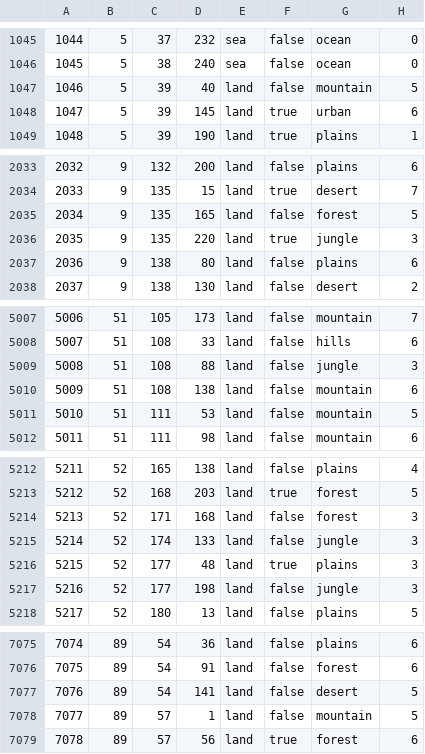
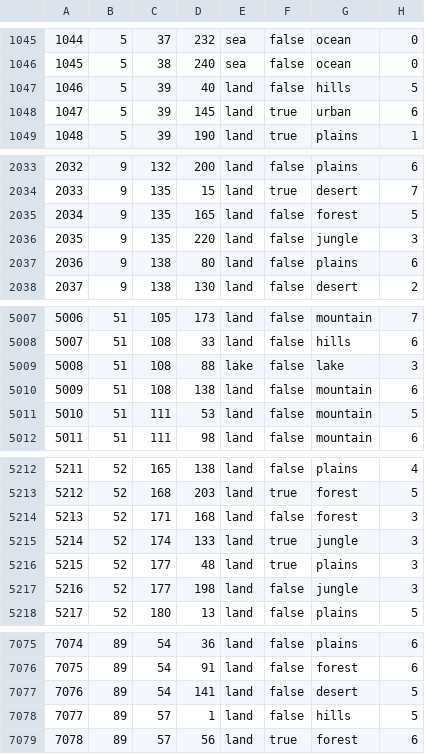
Before and after one commit to The-Smokey-Union-Modding-Collective/bsmod-dev, a CSV file: map/definition.csv, drawn as a sheet; only a part is shown, gaps mark what is left out.

Commit message:
map stuff (Gozo and Cyrenaica own state/zone, Luxembourg lake added)

```diff
--- a/map/definition.csv
+++ b/map/definition.csv
@@ -1046,3 +1046,3 @@
 1045;5;38;240;sea;false;ocean;0
-1046;5;39;40;land;false;mountain;5
+1046;5;39;40;land;false;hills;5
 1047;5;39;145;land;true;urban;6
@@ -2035,3 +2035,3 @@
 2034;9;135;165;land;false;forest;5
-2035;9;135;220;land;true;jungle;3
+2035;9;135;220;land;false;jungle;3
 2036;9;138;80;land;false;plains;6
@@ -5008,3 +5008,3 @@
 5007;51;108;33;land;false;hills;6
-5008;51;108;88;land;false;jungle;3
+5008;51;108;88;lake;false;lake;3
 5009;51;108;138;land;false;mountain;6
@@ -5214,3 +5214,3 @@
 5213;52;171;168;land;false;forest;3
-5214;52;174;133;land;false;jungle;3
+5214;52;174;133;land;true;jungle;3
 5215;52;177;48;land;true;plains;3
@@ -7077,3 +7077,3 @@
 7076;89;54;141;land;false;desert;5
-7077;89;57;1;land;false;mountain;5
+7077;89;57;1;land;false;hills;5
 7078;89;57;56;land;true;forest;6
```
Also changed, not shown: map/adjacencies.csv, 26 other files.
